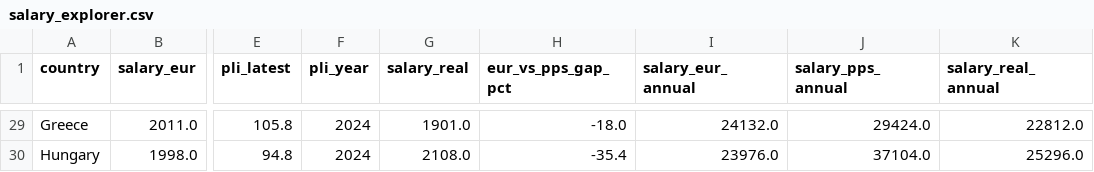
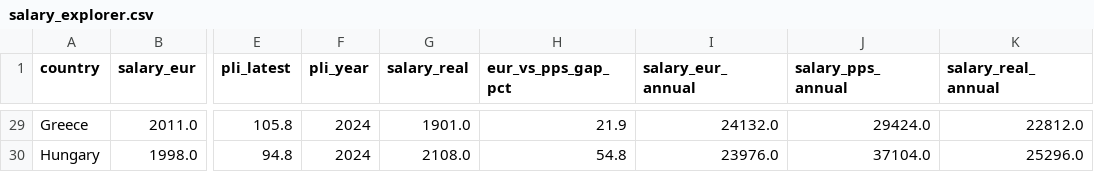
Before and after one commit to raimirsilva/eu-tech-salary-explorer, a CSV file: data/processed/salary_explorer.csv, drawn as a sheet; only a part is shown, gaps mark what is left out; the diff covers the shown part only; the diff names each change by its address in the sheet, - before the commit and + after, or states it on an @@ line.

```diff
--- a/data/processed/salary_explorer.csv
+++ b/data/processed/salary_explorer.csv
-H29 (eur_vs_pps_gap_pct): -18.0
+H29 (eur_vs_pps_gap_pct): 21.9
-H30 (eur_vs_pps_gap_pct): -35.4
+H30 (eur_vs_pps_gap_pct): 54.8
```
Also changed, not shown: 27 edited cells elsewhere in this file, 1 other file.
